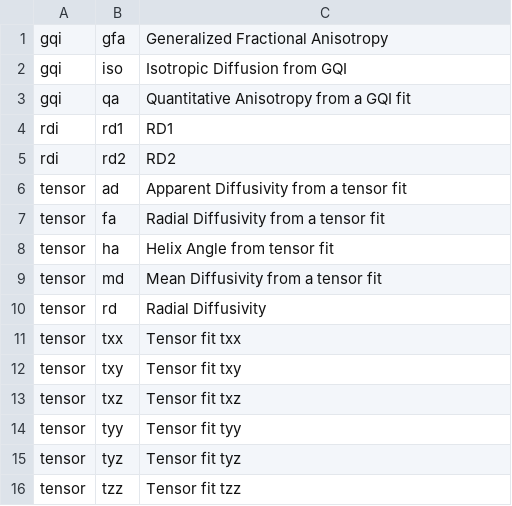
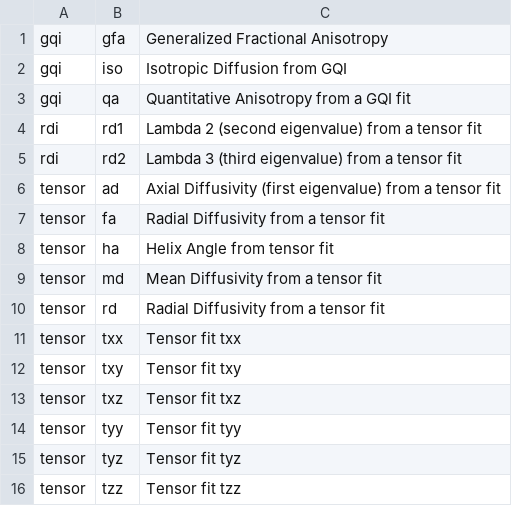
Before and after one commit to PennLINC/qsirecon, a CSV file: docs/recon_scalars/dsi_studio_gqi.csv, drawn as a sheet.

```diff
--- a/docs/recon_scalars/dsi_studio_gqi.csv
+++ b/docs/recon_scalars/dsi_studio_gqi.csv
@@ -3,5 +3,5 @@ gqi,iso,Isotropic Diffusion from GQI
 gqi,qa,Quantitative Anisotropy from a GQI fit
-rdi,rd1,RD1
-rdi,rd2,RD2
-tensor,ad,Apparent Diffusivity from a tensor fit
+rdi,rd1,Lambda 2 (second eigenvalue) from a tensor fit
+rdi,rd2,Lambda 3 (third eigenvalue) from a tensor fit
+tensor,ad,Axial Diffusivity (first eigenvalue) from a tensor fit
 tensor,fa,Radial Diffusivity from a tensor fit
@@ -9,3 +9,3 @@ tensor,ha,Helix Angle from tensor fit
 tensor,md,Mean Diffusivity from a tensor fit
-tensor,rd,Radial Diffusivity
+tensor,rd,Radial Diffusivity from a tensor fit
 tensor,txx,Tensor fit txx
```
Also changed, not shown: docs/recon_scalars/hbcd_scalar_maps.csv, 3 other files.
